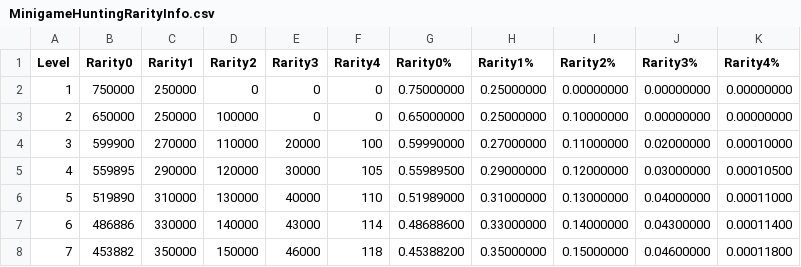
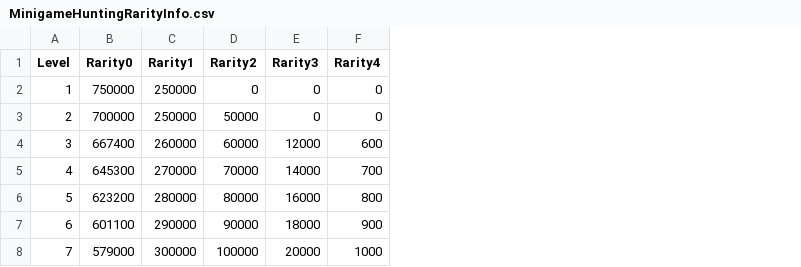
Before and after one commit to rawrzcookie/TT2_CSV, a CSV file: csv/MinigameHuntingRarityInfo.csv, drawn as a sheet; only a part is shown; the diff covers the shown part only; the diff names each change by its address in the sheet, - before the commit and + after, or states it on an @@ line.

```diff
--- a/csv/MinigameHuntingRarityInfo.csv
+++ b/csv/MinigameHuntingRarityInfo.csv
-column G (Rarity0%), rows 2-8: 0.75000000 | 0.65000000 | 0.59990000 | 0.55989500 | 0.51989000 | 0.48688600 | 0.45388200
-column H (Rarity1%), rows 2-8: 0.25000000 | 0.25000000 | 0.27000000 | 0.29000000 | 0.31000000 | 0.33000000 | 0.35000000
-column I (Rarity2%), rows 2-8: 0.00000000 | 0.10000000 | 0.11000000 | 0.12000000 | 0.13000000 | 0.14000000 | 0.15000000
-column J (Rarity3%), rows 2-8: 0.00000000 | 0.00000000 | 0.02000000 | 0.03000000 | 0.04000000 | 0.04300000 | 0.04600000
-column K (Rarity4%), rows 2-8: 0.00000000 | 0.00000000 | 0.00010000 | 0.00010500 | 0.00011000 | 0.00011400 | 0.00011800
-B3 (Rarity0): 650000
+B3 (Rarity0): 700000
-D3 (Rarity2): 100000
+D3 (Rarity2): 50000
-B4 (Rarity0): 599900
+B4 (Rarity0): 667400
-C4 (Rarity1): 270000
+C4 (Rarity1): 260000
-D4 (Rarity2): 110000
+D4 (Rarity2): 60000
-E4 (Rarity3): 20000
+E4 (Rarity3): 12000
-F4 (Rarity4): 100
+F4 (Rarity4): 600
-B5 (Rarity0): 559895
+B5 (Rarity0): 645300
-C5 (Rarity1): 290000
+C5 (Rarity1): 270000
-D5 (Rarity2): 120000
+D5 (Rarity2): 70000
-E5 (Rarity3): 30000
+E5 (Rarity3): 14000
-F5 (Rarity4): 105
+F5 (Rarity4): 700
-B6 (Rarity0): 519890
+B6 (Rarity0): 623200
-C6 (Rarity1): 310000
+C6 (Rarity1): 280000
-D6 (Rarity2): 130000
+D6 (Rarity2): 80000
-E6 (Rarity3): 40000
+E6 (Rarity3): 16000
-F6 (Rarity4): 110
+F6 (Rarity4): 800
-B7 (Rarity0): 486886
+B7 (Rarity0): 601100
-C7 (Rarity1): 330000
+C7 (Rarity1): 290000
-D7 (Rarity2): 140000
+D7 (Rarity2): 90000
-E7 (Rarity3): 43000
+E7 (Rarity3): 18000
-F7 (Rarity4): 114
+F7 (Rarity4): 900
-B8 (Rarity0): 453882
+B8 (Rarity0): 579000
-C8 (Rarity1): 350000
+C8 (Rarity1): 300000
-D8 (Rarity2): 150000
+D8 (Rarity2): 100000
-E8 (Rarity3): 46000
+E8 (Rarity3): 20000
-F8 (Rarity4): 118
+F8 (Rarity4): 1000
```
Also changed, not shown: 25 edited cells elsewhere in this file, csv/AvatarInfo.csv, csv/EquipmentSetInfo.csv, 5 other files.
